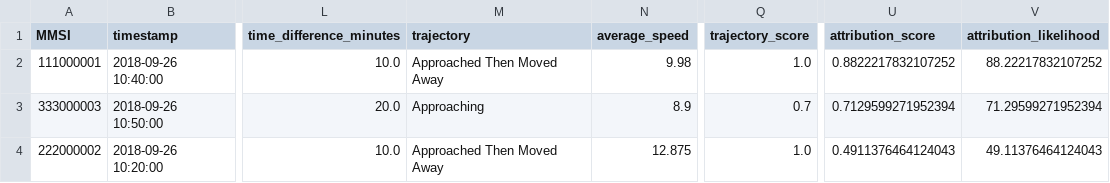
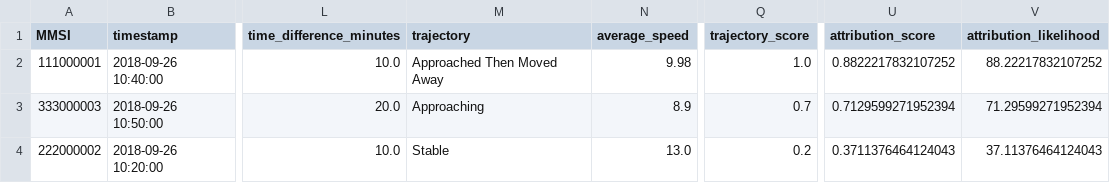
Before and after one commit to samikshamote/OceanShield-AI, a CSV file: ml/attribution/outputs/ranked_candidates.csv, drawn as a sheet; only a part is shown, gaps mark what is left out; the diff names each change by its address in the sheet, - before the commit and + after, or states it on an @@ line.

Commit message:
Complete AIS vessel attribution investigation pipeline

```diff
--- a/ml/attribution/outputs/ranked_candidates.csv
+++ b/ml/attribution/outputs/ranked_candidates.csv
-M4 (trajectory): Approached Then Moved Away
+M4 (trajectory): Stable
-N4 (average_speed): 12.875
+N4 (average_speed): 13.0
-Q4 (trajectory_score): 1.0
+Q4 (trajectory_score): 0.2
-U4 (attribution_score): 0.4911376464124043
+U4 (attribution_score): 0.3711376464124043
-V4 (attribution_likelihood): 49.11376464124043
+V4 (attribution_likelihood): 37.11376464124043
```
Also changed, not shown: 3 other files.
